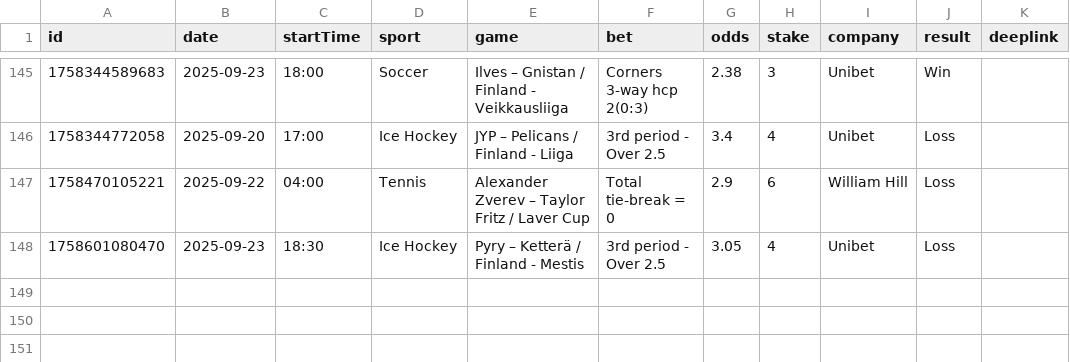
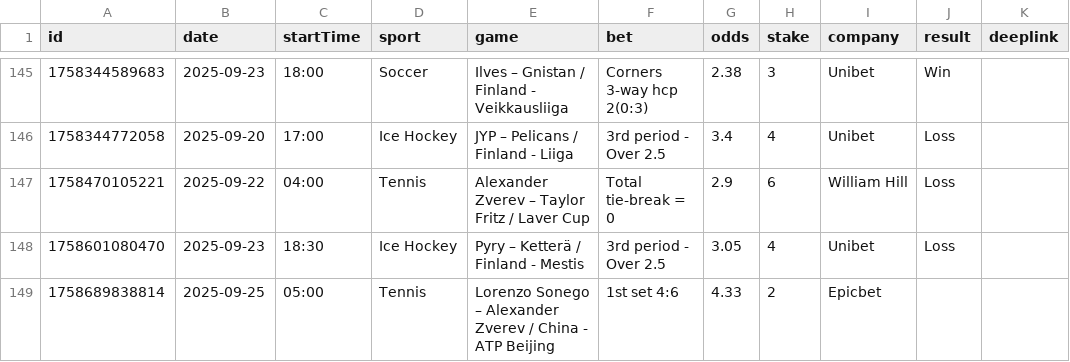
Before and after one commit to bjoorck/Bestvaluebets, a CSV file: tips.csv, drawn as a sheet; only a part is shown, gaps mark what is left out.

Commit message:
Update tips.csv

```diff
--- a/tips.csv
+++ b/tips.csv
@@ -148 +148,2 @@ id,date,startTime,sport,game,bet,odds,stake,company,result,deeplink
 "1758601080470","2025-09-23","18:30","Ice Hockey","Pyry – Ketterä / Finland - Mestis","3rd period - Over 2.5 ","3.05","4","Unibet","Loss",""
+"1758689838814","2025-09-25","05:00","Tennis","Lorenzo Sonego – Alexander Zverev / China - ATP Beijing","1st set 4:6 ","4.33","2","Epicbet","",""
```
